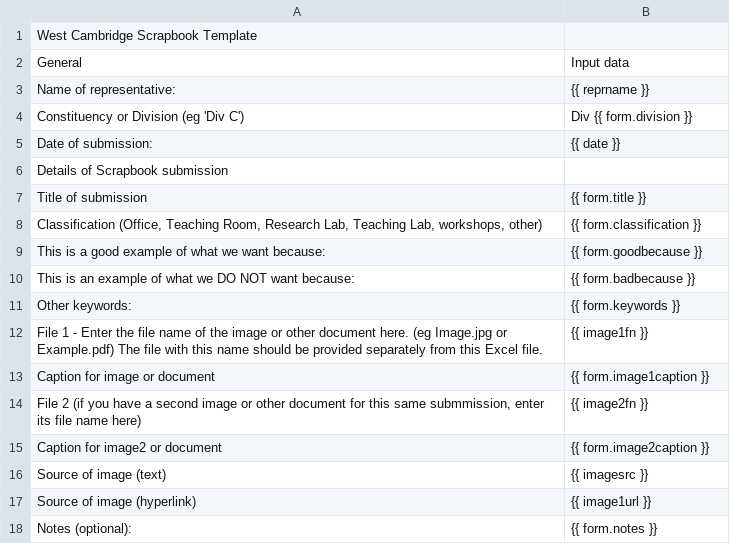
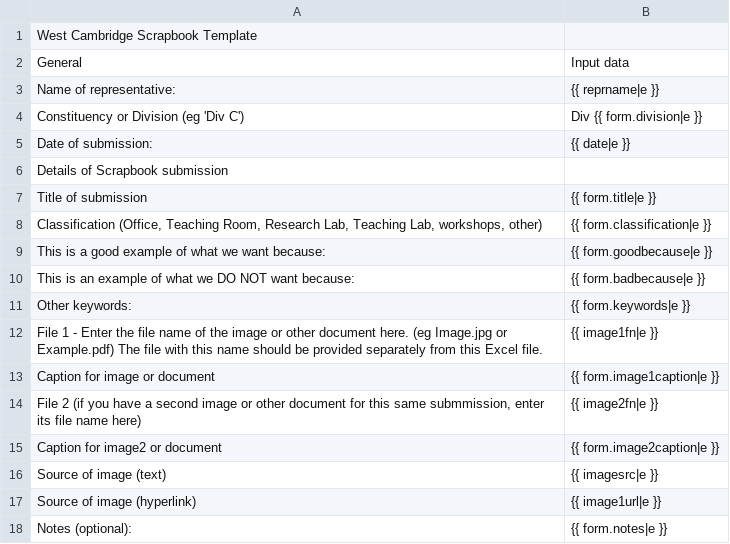
Before and after one commit to rjw57/richwareham.com, a CSV file: personalsite/apps/templates/scrapbook/scrapbookentry.csv, drawn as a sheet.

Commit message:
escape special characters in text

```diff
--- a/personalsite/apps/templates/scrapbook/scrapbookentry.csv
+++ b/personalsite/apps/templates/scrapbook/scrapbookentry.csv
@@ -2,17 +2,17 @@
 "General","Input data"
-"Name of representative:","{{ reprname }}"
-"Constituency or Division (eg 'Div C')","Div {{ form.division }}"
-"Date of submission:","{{ date }}"
+"Name of representative:","{{ reprname|e }}"
+"Constituency or Division (eg 'Div C')","Div {{ form.division|e }}"
+"Date of submission:","{{ date|e }}"
 "Details of Scrapbook submission",
-"Title of submission","{{ form.title }}"
-"Classification (Office, Teaching Room, Research Lab, Teaching Lab, workshops, other)","{{ form.classification }}"
-"This is a good example of what we want because:","{{ form.goodbecause }}"
-"This is an example of what we DO NOT want because:","{{ form.badbecause }}"
-"Other keywords:","{{ form.keywords }}"
-"File 1 - Enter the file name of the image or other document here.  (eg Image.jpg or Example.pdf)  The file with this name should be provided separately from this Excel file.","{{ image1fn }}"
-"Caption for image or document ","{{ form.image1caption }}"
-"File 2 (if you have a second image  or other document for this same submmission, enter its file name here)","{{ image2fn }}"
-"Caption for image2 or document","{{ form.image2caption }}"
-"Source of image (text)","{{ imagesrc }}"
-"Source of image (hyperlink)","{{ image1url }}"
-"Notes (optional): ","{{ form.notes }}"
+"Title of submission","{{ form.title|e }}"
+"Classification (Office, Teaching Room, Research Lab, Teaching Lab, workshops, other)","{{ form.classification|e }}"
+"This is a good example of what we want because:","{{ form.goodbecause|e }}"
+"This is an example of what we DO NOT want because:","{{ form.badbecause|e }}"
+"Other keywords:","{{ form.keywords|e }}"
+"File 1 - Enter the file name of the image or other document here.  (eg Image.jpg or Example.pdf)  The file with this name should be provided separately from this Excel file.","{{ image1fn|e }}"
+"Caption for image or document ","{{ form.image1caption|e }}"
+"File 2 (if you have a second image  or other document for this same submmission, enter its file name here)","{{ image2fn|e }}"
+"Caption for image2 or document","{{ form.image2caption|e }}"
+"Source of image (text)","{{ imagesrc|e }}"
+"Source of image (hyperlink)","{{ image1url|e }}"
+"Notes (optional): ","{{ form.notes|e }}"
```
